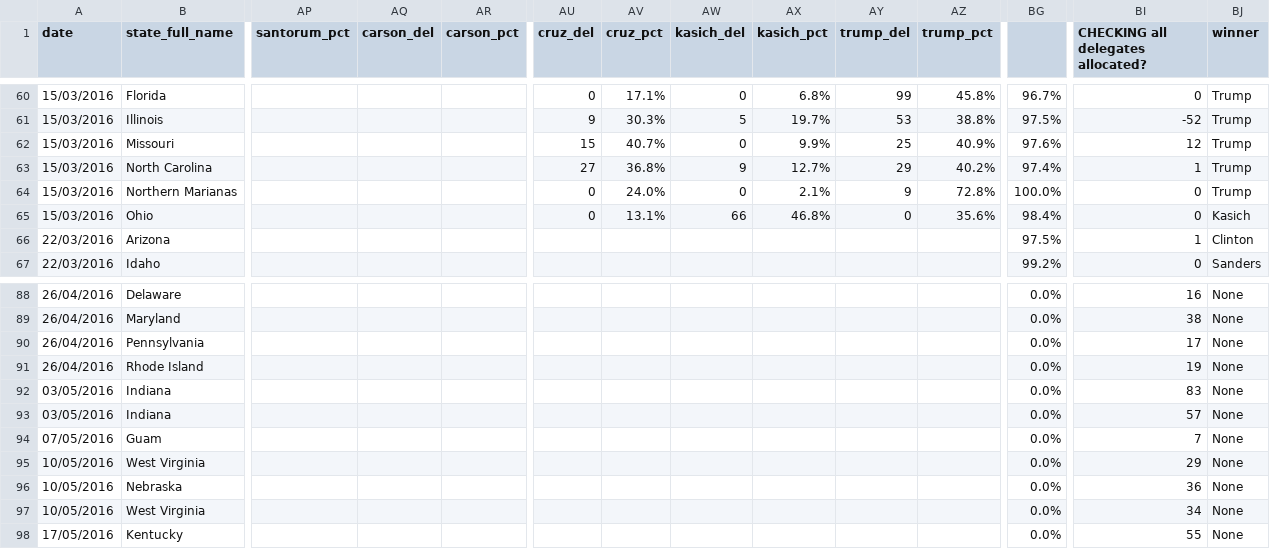
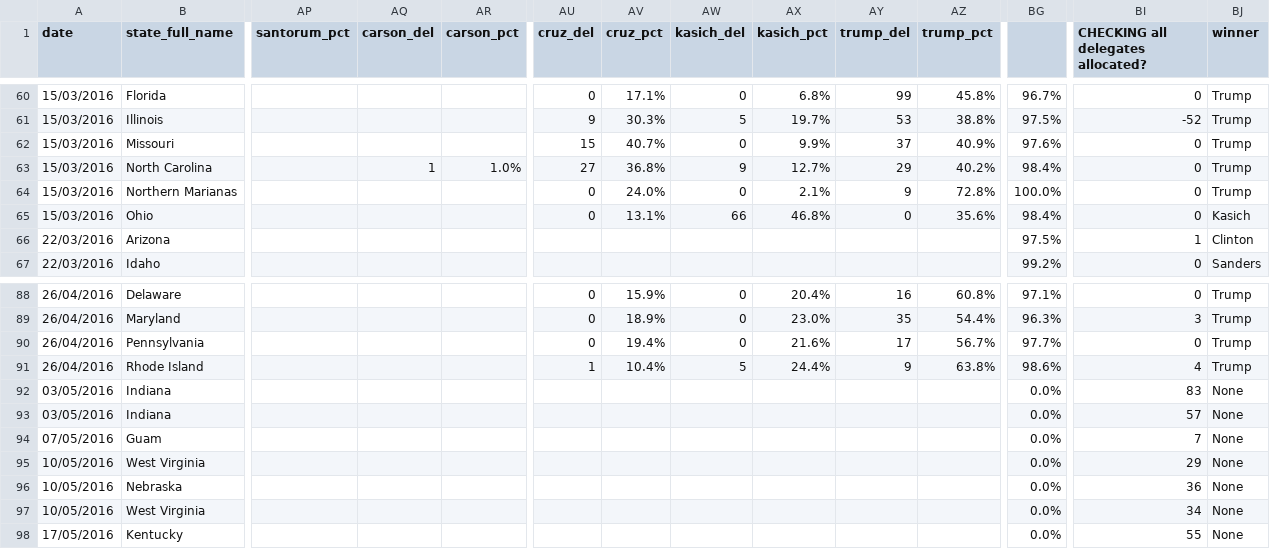
Before and after one commit to economist-data-team/primaries, a CSV file: data/results.csv, drawn as a sheet; only a part is shown, gaps mark what is left out; the diff covers the shown part only; the diff names each change by its address in the sheet, - before the commit and + after, or states it on an @@ line.

```diff
--- a/data/results.csv
+++ b/data/results.csv
-AY62 (trump_del): 25
+AY62 (trump_del): 37
-BI62: 12
+BI62: 0
-AQ63 (carson_del): (empty)
+AQ63 (carson_del): 1
-AR63 (carson_pct): (empty)
+AR63 (carson_pct): 1.0%
-BG63: 97.4%
+BG63: 98.4%
-BI63: 1
+BI63: 0
-AU88:AU90 (cruz_del): (empty)
+AU88:AU90 (cruz_del): 0
-AV88 (cruz_pct): (empty)
+AV88 (cruz_pct): 15.9%
-AW88:AW90 (kasich_del): (empty)
+AW88:AW90 (kasich_del): 0
-AX88 (kasich_pct): (empty)
+AX88 (kasich_pct): 20.4%
-AY88 (trump_del): (empty)
+AY88 (trump_del): 16
-AZ88 (trump_pct): (empty)
+AZ88 (trump_pct): 60.8%
-BG88: 0.0%
+BG88: 97.1%
-BI88: 16
+BI88: 0
-BJ88:BJ91 (winner): None
+BJ88:BJ91 (winner): Trump
-AV89 (cruz_pct): (empty)
+AV89 (cruz_pct): 18.9%
-AX89 (kasich_pct): (empty)
+AX89 (kasich_pct): 23.0%
-AY89 (trump_del): (empty)
+AY89 (trump_del): 35
-AZ89 (trump_pct): (empty)
+AZ89 (trump_pct): 54.4%
-BG89: 0.0%
+BG89: 96.3%
-BI89: 38
+BI89: 3
-AV90 (cruz_pct): (empty)
+AV90 (cruz_pct): 19.4%
-AX90 (kasich_pct): (empty)
+AX90 (kasich_pct): 21.6%
-AY90 (trump_del): (empty)
+AY90 (trump_del): 17
-AZ90 (trump_pct): (empty)
+AZ90 (trump_pct): 56.7%
-BG90: 0.0%
+BG90: 97.7%
-BI90: 17
+BI90: 0
-AU91 (cruz_del): (empty)
+AU91 (cruz_del): 1
-AV91 (cruz_pct): (empty)
+AV91 (cruz_pct): 10.4%
-AW91 (kasich_del): (empty)
+AW91 (kasich_del): 5
-AX91 (kasich_pct): (empty)
+AX91 (kasich_pct): 24.4%
-AY91 (trump_del): (empty)
+AY91 (trump_del): 9
-AZ91 (trump_pct): (empty)
+AZ91 (trump_pct): 63.8%
-BG91: 0.0%
+BG91: 98.6%
-BI91: 19
+BI91: 4
```
Also changed, not shown: 70 edited cells elsewhere in this file, 1 other file.
